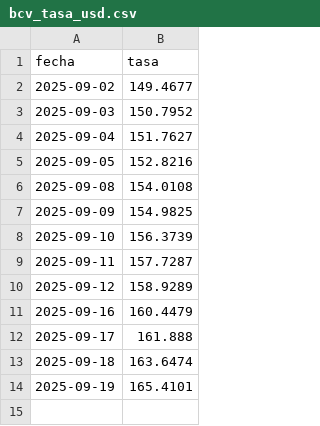
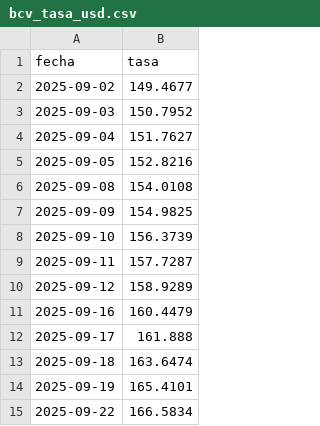
Before and after one commit to leonelmorenoa/test-github-actions0901, a CSV file: bcv_tasa_usd.csv, drawn as a sheet.

```diff
--- a/bcv_tasa_usd.csv
+++ b/bcv_tasa_usd.csv
@@ -14 +14,2 @@ fecha,tasa
 2025-09-19,165.4101
+2025-09-22,166.5834
```
